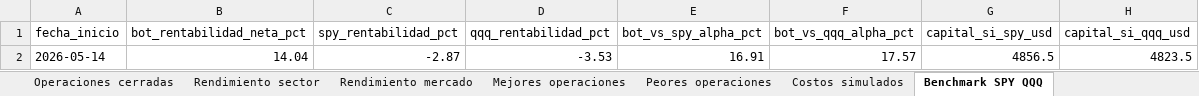
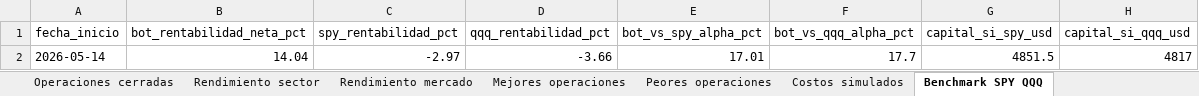
Before and after one commit to davascoj/BOT-ARQv2, an Excel workbook: historial_senales.xlsx, sheet Benchmark SPY QQQ, drawn as a sheet; values as stored, in another font and other column widths than the file's, no borders; removed rows and columns are numbered as before the commit, all else as after; the diff names each change by its address in the sheet, - before the commit and + after, or states it on an @@ line.

```diff
--- a/historial_senales.xlsx (sheet Benchmark SPY QQQ)
+++ b/historial_senales.xlsx (sheet Benchmark SPY QQQ)
-row 2: 2026-05-14 | 14.04 | -2.87 | -3.53 | 16.91 | 17.57 | 4856.5 | 4823.5
+row 2: 2026-05-14 | 14.04 | -2.97 | -3.66 | 17.01 | 17.7 | 4851.5 | 4817
```
Also changed, not shown: sheet Operaciones abiertas, sheet Historial completo, sheet Resumen diario, sheet Costos simulados, analisis_acciones.xlsx, 2 other files.
